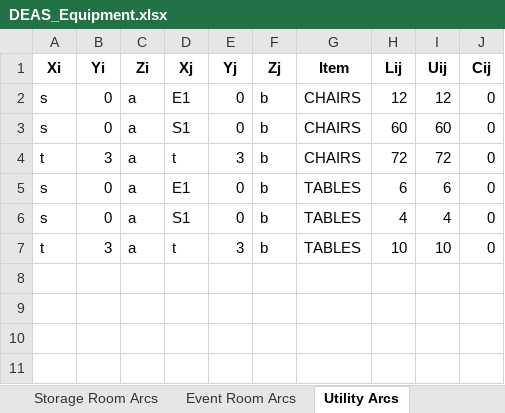
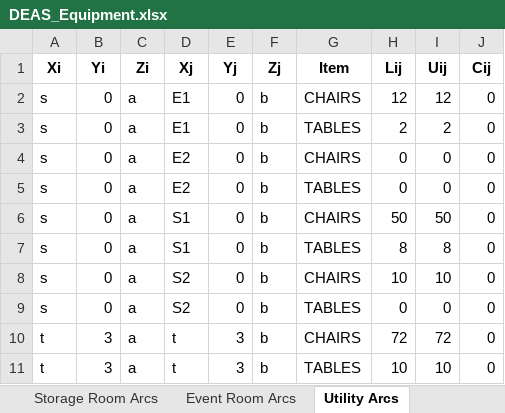
Before and after one commit to rsfalzone/DEAS, an Excel workbook: DEAS_Equipment.xlsx, sheet Utility Arcs, drawn as a sheet; values as stored, in another font and other column widths than the file's, no borders; removed rows and columns are numbered as before the commit, all else as after; the diff names each change by its address in the sheet, - before the commit and + after, or states it on an @@ line.

```diff
--- a/DEAS_Equipment.xlsx (sheet Utility Arcs)
+++ b/DEAS_Equipment.xlsx (sheet Utility Arcs)
+row 3: s | 0 | a | E1 | 0 | b | TABLES | 2 | 2 | 0
+row 4: s | 0 | a | E2 | 0 | b | CHAIRS | 0 | 0 | 0
+row 5: s | 0 | a | E2 | 0 | b | TABLES | 0 | 0 | 0
-H6 (Lij): 60
+H6 (Lij): 50
-I6 (Uij): 60
+I6 (Uij): 50
+row 7: s | 0 | a | S1 | 0 | b | TABLES | 8 | 8 | 0
+row 8: s | 0 | a | S2 | 0 | b | CHAIRS | 10 | 10 | 0
+row 9: s | 0 | a | S2 | 0 | b | TABLES | 0 | 0 | 0
-row 5: s | 0 | a | E1 | 0 | b | TABLES | 6 | 6 | 0
-row 6: s | 0 | a | S1 | 0 | b | TABLES | 4 | 4 | 0
```
Also changed, not shown: sheet Movement Arcs, sheet Event Room Arcs, sheet Storage Room Arcs, sheet Cost Data, sheet Room Inventories, sheet Storage Rooms, other sheet tabs, 1 other file.
